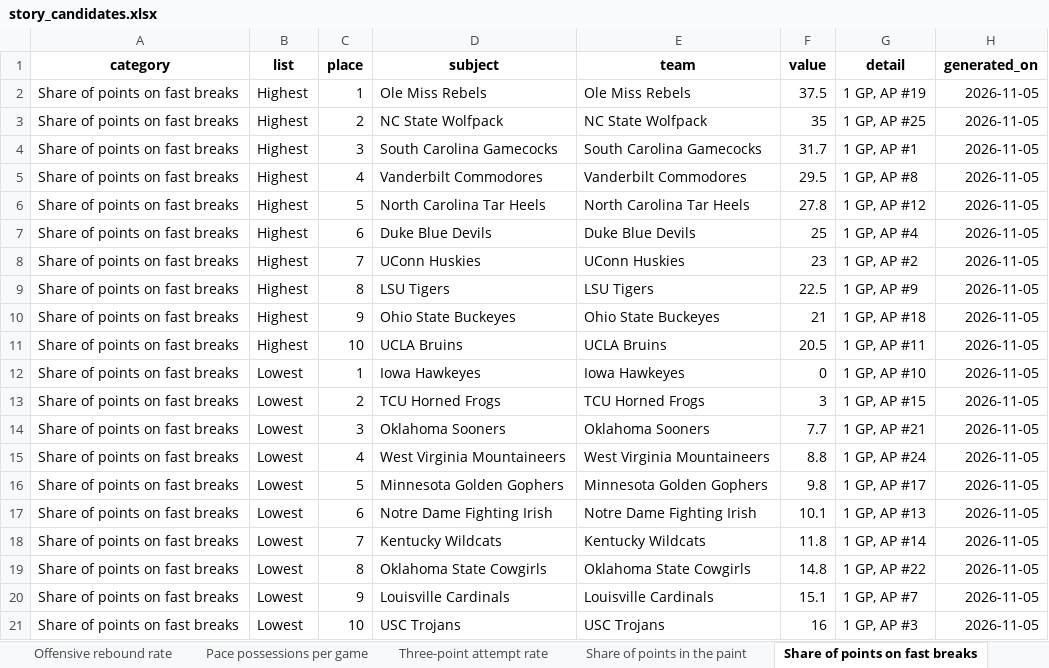
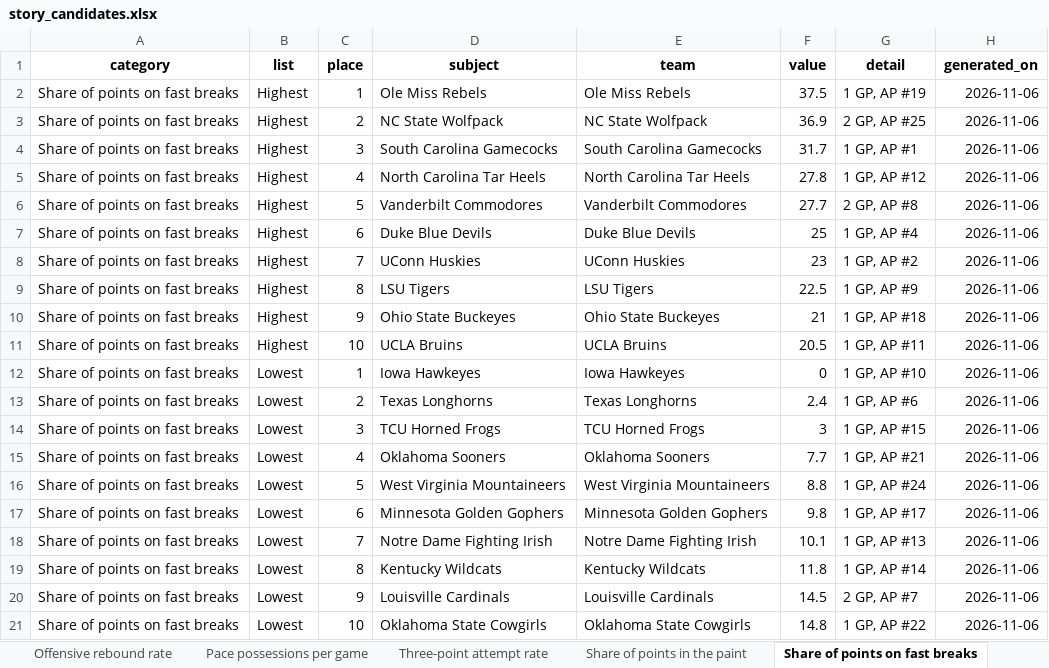
Before and after one commit to emmawbynes-afk/WNBAPROJ, an Excel workbook: output/story_candidates.xlsx, sheet Share of points on fast breaks, drawn as a sheet; values as stored, in another font and other column widths than the file's, no borders; removed rows and columns are numbered as before the commit, all else as after; the diff names each change by its address in the sheet, - before the commit and + after, or states it on an @@ line.

```diff
--- a/output/story_candidates.xlsx (sheet Share of points on fast breaks)
+++ b/output/story_candidates.xlsx (sheet Share of points on fast breaks)
-H2:H12 (generated_on): 2026-11-05
+H2:H12 (generated_on): 2026-11-06
-F3 (value): 35
+F3 (value): 36.9
-G3 (detail): 1 GP, AP #25
+G3 (detail): 2 GP, AP #25
-D5 (subject): Vanderbilt Commodores
+D5 (subject): North Carolina Tar Heels
-E5 (team): Vanderbilt Commodores
+E5 (team): North Carolina Tar Heels
-F5 (value): 29.5
+F5 (value): 27.8
-G5 (detail): 1 GP, AP #8
+G5 (detail): 1 GP, AP #12
-D6 (subject): North Carolina Tar Heels
+D6 (subject): Vanderbilt Commodores
-E6 (team): North Carolina Tar Heels
+E6 (team): Vanderbilt Commodores
-F6 (value): 27.8
+F6 (value): 27.7
-G6 (detail): 1 GP, AP #12
+G6 (detail): 2 GP, AP #8
+row 13: Share of points on fast breaks | Lowest | 2 | Texas Longhorns | Texas Longhorns | 2.4 | 1 GP, AP #6 | 2026-11-06
-C14 (place): 2
+C14 (place): 3
-H14:H19 (generated_on): 2026-11-05
+H14:H19 (generated_on): 2026-11-06
-C15 (place): 3
+C15 (place): 4
-C16 (place): 4
+C16 (place): 5
-C17 (place): 5
+C17 (place): 6
-C18 (place): 6
+C18 (place): 7
-C19 (place): 7
+C19 (place): 8
-row 19: Share of points on fast breaks | Lowest | 8 | Oklahoma State Cowgirls | Oklahoma State Cowgirls | 14.8 | 1 GP, AP #22 | 2026-11-05
-F20 (value): 15.1
+F20 (value): 14.5
-G20 (detail): 1 GP, AP #7
+G20 (detail): 2 GP, AP #7
-H20:H21 (generated_on): 2026-11-05
+H20:H21 (generated_on): 2026-11-06
-D21 (subject): USC Trojans
+D21 (subject): Oklahoma State Cowgirls
-E21 (team): USC Trojans
+E21 (team): Oklahoma State Cowgirls
-F21 (value): 16
+F21 (value): 14.8
-G21 (detail): 1 GP, AP #3
+G21 (detail): 1 GP, AP #22
```
Also changed, not shown: sheet Single-game Game Score last 7 d, sheet Team turnover rate, sheet Share of points in the paint, sheet Three-point attempt rate, sheet Opponent effective FG pct, sheet Team offensive rating, 9 more sheets, 6 other files.
